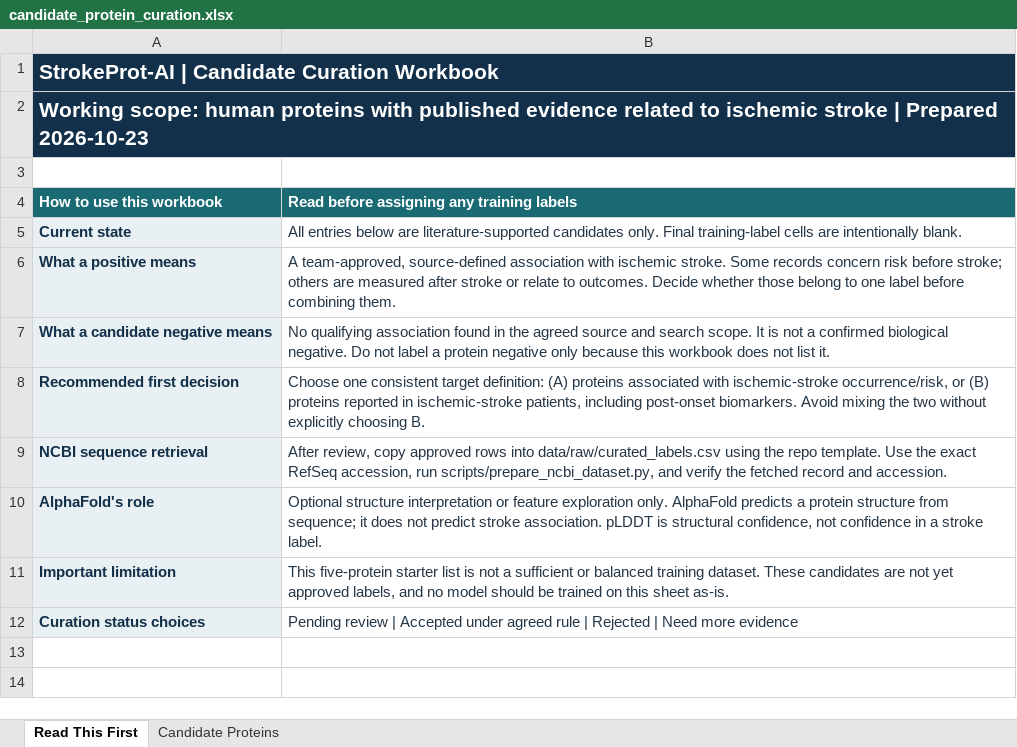
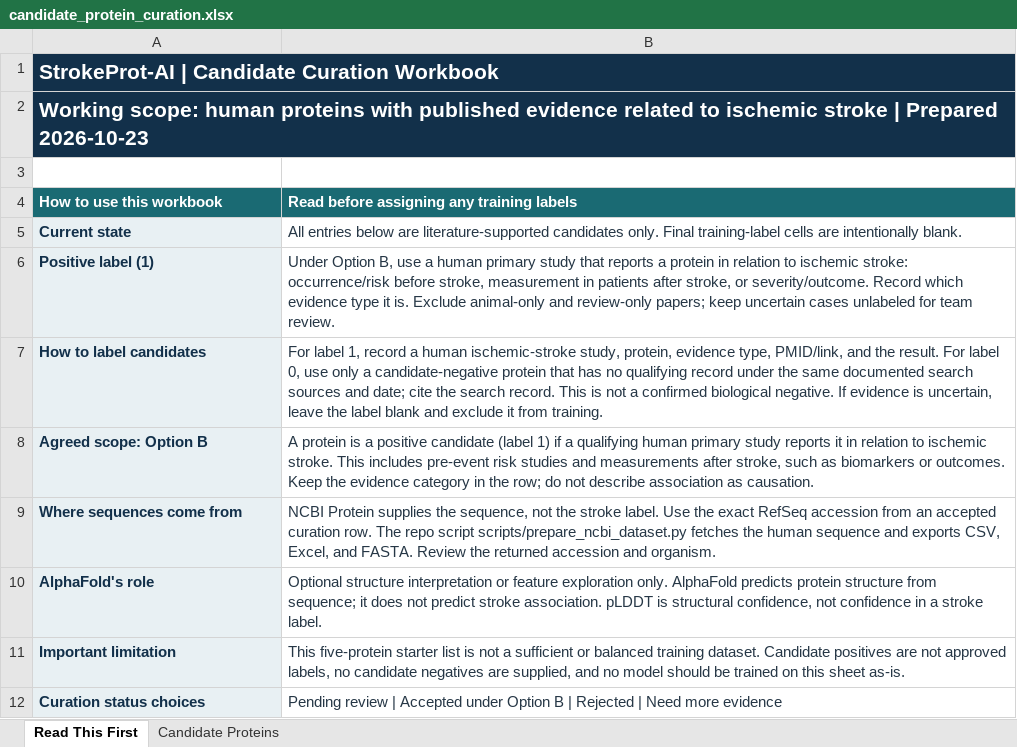
Before and after one commit to Avi1888/StrokeProt-AI, an Excel workbook: docs/candidate_protein_curation.xlsx, sheet Read This First, drawn as a sheet; values as stored, in another font and other column widths than the file's, no borders; removed rows and columns are numbered as before the commit, all else as after; the diff names each change by its address in the sheet, - before the commit and + after, or states it on an @@ line.

Commit message:
docs: record Option B curation scope

```diff
--- a/docs/candidate_protein_curation.xlsx (sheet Read This First)
+++ b/docs/candidate_protein_curation.xlsx (sheet Read This First)
-row 6: What a positive means | A team-approved, source-defined association with ischemic stroke. Some records concern risk before stroke; others are measured after stroke or relate to outcomes. Decide whether those belong to one label before combining them.
-row 7: What a candidate negative means | No qualifying association found in the agreed source and search scope. It is not a confirmed biological negative. Do not label a protein negative only because this workbook does not list it.
-row 8: Recommended first decision | Choose one consistent target definition: (A) proteins associated with ischemic-stroke occurrence/risk, or (B) proteins reported in ischemic-stroke patients, including post-onset biomarkers. Avoid mixing the two without explicitly choosing B.
-row 9: NCBI sequence retrieval | After review, copy approved rows into data/raw/curated_labels.csv using the repo template. Use the exact RefSeq accession, run scripts/prepare_ncbi_dataset.py, and verify the fetched record and accession.
+row 6: Positive label (1) | Under Option B, use a human primary study that reports a protein in relation to ischemic stroke: occurrence/risk before stroke, measurement in patients after stroke, or severity/outcome. Record which evidence type it is. Exclude animal-only and review-only papers; keep uncertain cases unlabeled for team review.
+row 7: How to label candidates | For label 1, record a human ischemic-stroke study, protein, evidence type, PMID/link, and the result. For label 0, use only a candidate-negative protein that has no qualifying record under the same documented search sources and date; cite the search record. This is not a confirmed biological negative. If evidence is uncertain, leave the label blank and exclude it from training.
+row 8: Agreed scope: Option B | A protein is a positive candidate (label 1) if a qualifying human primary study reports it in relation to ischemic stroke. This includes pre-event risk studies and measurements after stroke, such as biomarkers or outcomes. Keep the evidence category in the row; do not describe association as causation.
+row 9: Where sequences come from | NCBI Protein supplies the sequence, not the stroke label. Use the exact RefSeq accession from an accepted curation row. The repo script scripts/prepare_ncbi_dataset.py fetches the human sequence and exports CSV, Excel, and FASTA. Review the returned accession and organism.
-B10: …AlphaFold predicts a protein structure…
+B10: …AlphaFold predicts protein structure…
-B11: …training dataset. These candidates are not yet approved labels, and no…
+B11: …training dataset. Candidate positives are not approved labels, no candidate negatives are supplied, and no…
-B12: …Accepted under agreed rule | Rejected…
+B12: …Accepted under Option B | Rejected…
```
